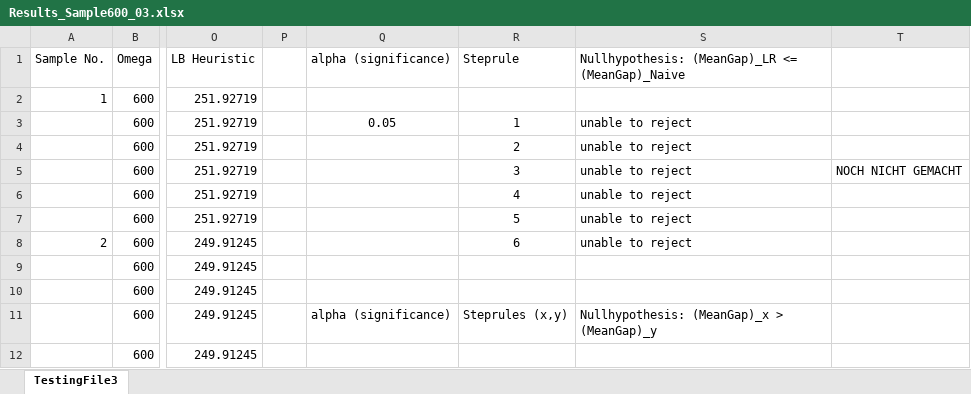
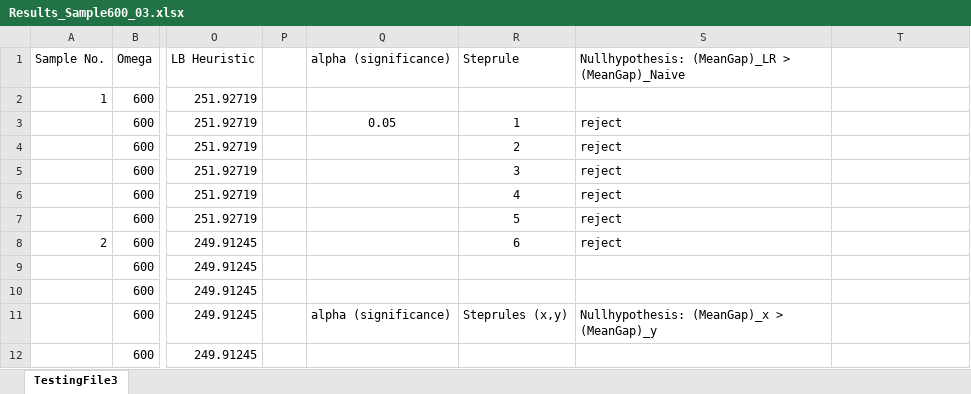
Before and after one commit to charlotteritter/bachelor-thesis, an Excel workbook: Results/Final Results/Samples/600Scen/Results_Sample600_03.xlsx, sheet TestingFile3, drawn as a sheet; only a part is shown, gaps mark what is left out; values as stored, in another font and other column widths than the file's, no borders; table styles not drawn; the diff names each change by its address in the sheet, - before the commit and + after, or states it on an @@ line.

```diff
--- a/Results/Final Results/Samples/600Scen/Results_Sample600_03.xlsx (sheet TestingFile3)
+++ b/Results/Final Results/Samples/600Scen/Results_Sample600_03.xlsx (sheet TestingFile3)
-S1: Nullhypothesis: (MeanGap)_LR <= (MeanGap)_Naive
+S1: Nullhypothesis: (MeanGap)_LR > (MeanGap)_Naive
-S3:S8: unable to reject
+S3:S8: reject
-T5: NOCH NICHT GEMACHT
+T5: (empty)
```
Also changed, not shown: Results/Final Results/Samples/100Scen/Results_Sample100_05.xlsx, Results/Final Results/Samples/100Scen/Results_Sample100_07.xlsx, 13 other files.
